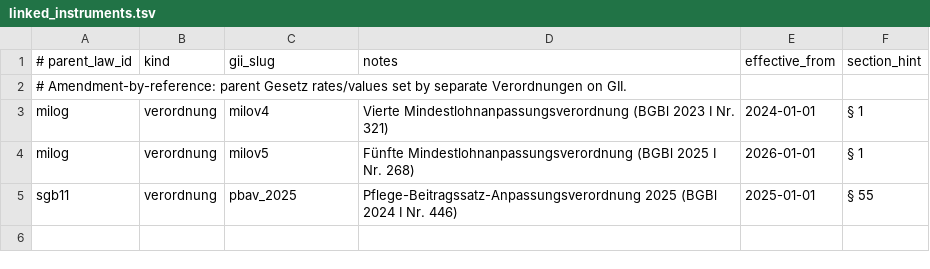
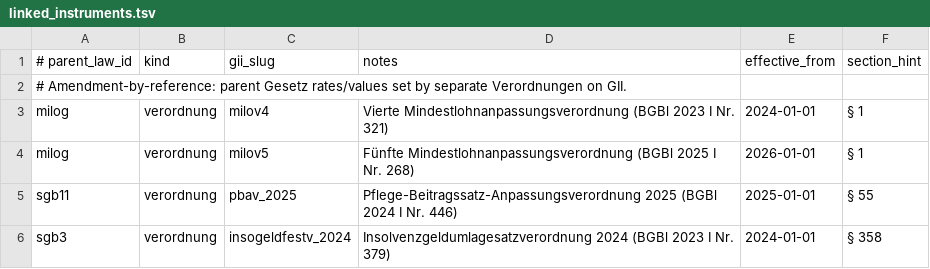
Before and after one commit to Squarenix17/Gesetzeswache, a TSV file: variants/linked_instruments.tsv, drawn as a sheet; the diff names each change by its address in the sheet, - before the commit and + after, or states it on an @@ line.

```diff
--- a/variants/linked_instruments.tsv
+++ b/variants/linked_instruments.tsv
+row 6: sgb3 | verordnung | insogeldfestv_2024 | Insolvenzgeldumlagesatzverordnung 2024 (BGBl 2023 I Nr. 379) | 2024-01-01 | § 358
```
Also changed, not shown: 45 other files.
